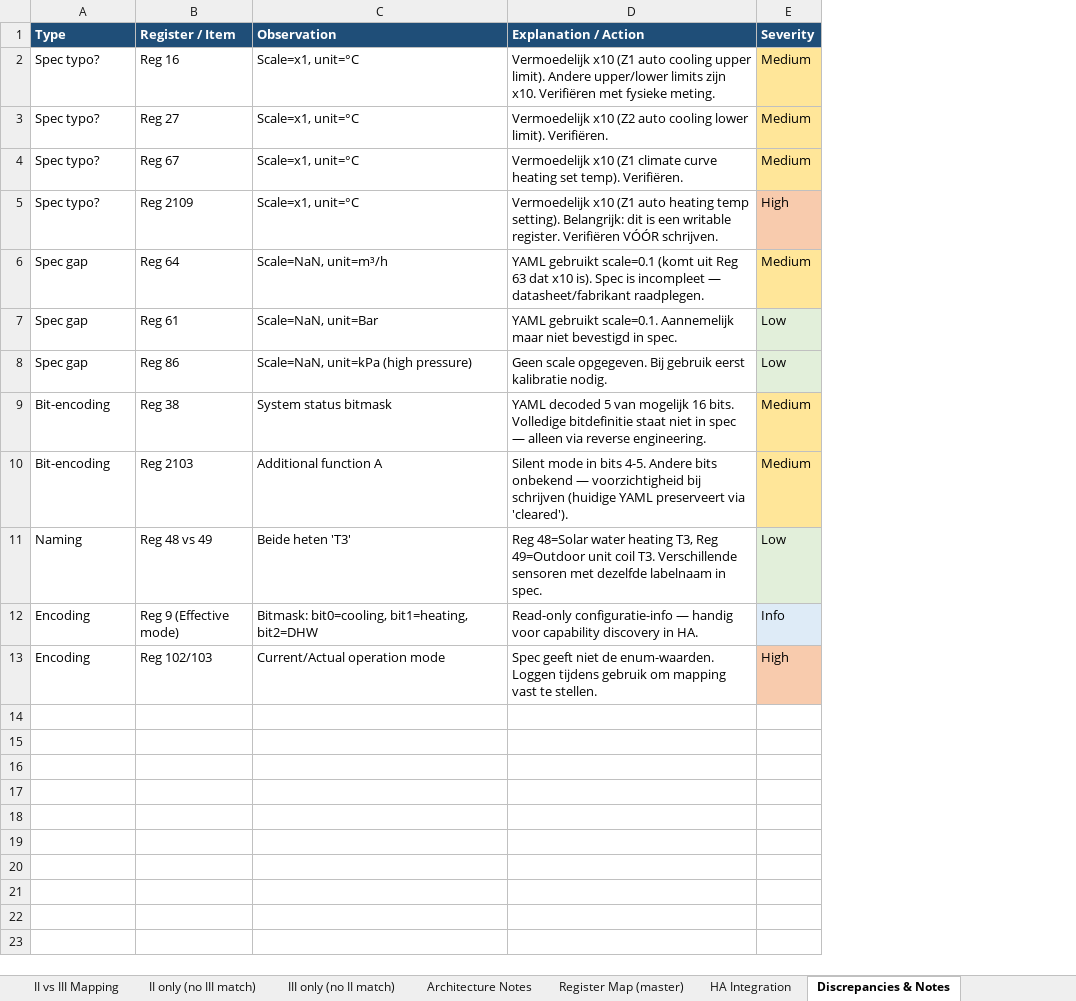
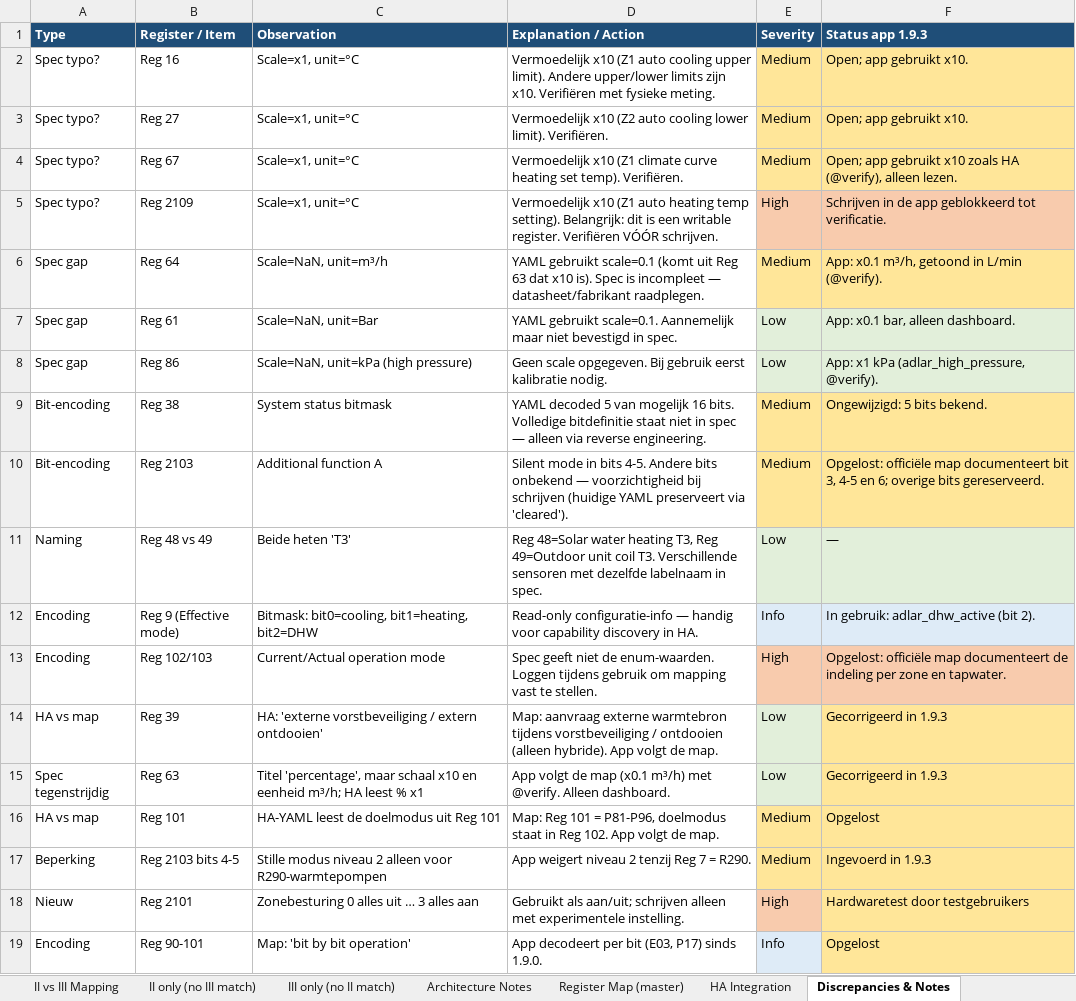
Before and after one commit to hhi/org.hhi.adlar-heatpump, an Excel workbook: docs/Heatpump specs/modbus/Adlar III/HHi/Adlar_Aurora-III_capability_mapping.xlsx, sheet Discrepancies & Notes, drawn as a sheet; values as stored, in another font and other column widths than the file's, no borders; the diff names each change by its address in the sheet, - before the commit and + after, or states it on an @@ line.

```diff
--- a/docs/Heatpump specs/modbus/Adlar III/HHi/Adlar_Aurora-III_capability_mapping.xlsx (sheet Discrepancies & Notes)
+++ b/docs/Heatpump specs/modbus/Adlar III/HHi/Adlar_Aurora-III_capability_mapping.xlsx (sheet Discrepancies & Notes)
+column F (Status app 1.9.3), rows 2-13: Open; app gebruikt x10. | Open; app gebruikt x10. | Open; app gebruikt x10 zoals HA (@verify), alleen lezen. | Schrijven in de app geblokkeerd tot verificatie. | App: x0.1 m³/h, getoond in L/min (@verify). | App: x0.1 bar, alleen dashboard. | App: x1 kPa (adlar_high_pressure, @verify). | Ongewijzigd: 5 bits bekend. | Opgelost: officiële map documenteert bit 3, 4-5 en 6; overige bits gereserveerd. | — | In gebruik: adlar_dhw_active (bit 2). | Opgelost: officiële map documenteert de indeling per zone en tapwater.
+row 14: HA vs map | Reg 39 | HA: 'externe vorstbeveiliging / extern ontdooien' | Map: aanvraag externe warmtebron tijdens vorstbeveiliging / ontdooien (alleen hybride). App volgt de map. | Low | Gecorrigeerd in 1.9.3
+row 15: Spec tegenstrijdig | Reg 63 | Titel 'percentage', maar schaal x10 en eenheid m³/h; HA leest % x1 | App volgt de map (x0.1 m³/h) met @verify. Alleen dashboard. | Low | Gecorrigeerd in 1.9.3
+row 16: HA vs map | Reg 101 | HA-YAML leest de doelmodus uit Reg 101 | Map: Reg 101 = P81-P96, doelmodus staat in Reg 102. App volgt de map. | Medium | Opgelost
+row 17: Beperking | Reg 2103 bits 4-5 | Stille modus niveau 2 alleen voor R290-warmtepompen | App weigert niveau 2 tenzij Reg 7 = R290. | Medium | Ingevoerd in 1.9.3
+row 18: Nieuw | Reg 2101 | Zonebesturing 0 alles uit … 3 alles aan | Gebruikt als aan/uit; schrijven alleen met experimentele instelling. | High | Hardwaretest door testgebruikers
+row 19: Encoding | Reg 90-101 | Map: 'bit by bit operation' | App decodeert per bit (E03, P17) sinds 1.9.0. | Info | Opgelost
```
Also changed, not shown: sheet III New Capabilities, sheet HA Integration, sheet III Verification Tasks, sheet Register Map (master), sheet Architecture Notes, sheet Coverage & Roadmap, 3 more sheets, other sheet tabs, docs/Heatpump specs/modbus/Adlar III/HHi/Adlar-III_modbus_registers HHi.xlsx, docs/Heatpump specs/modbus/Adlar III/HHi/Adlar-III_register_map_merged.xlsx, 37 other files.
